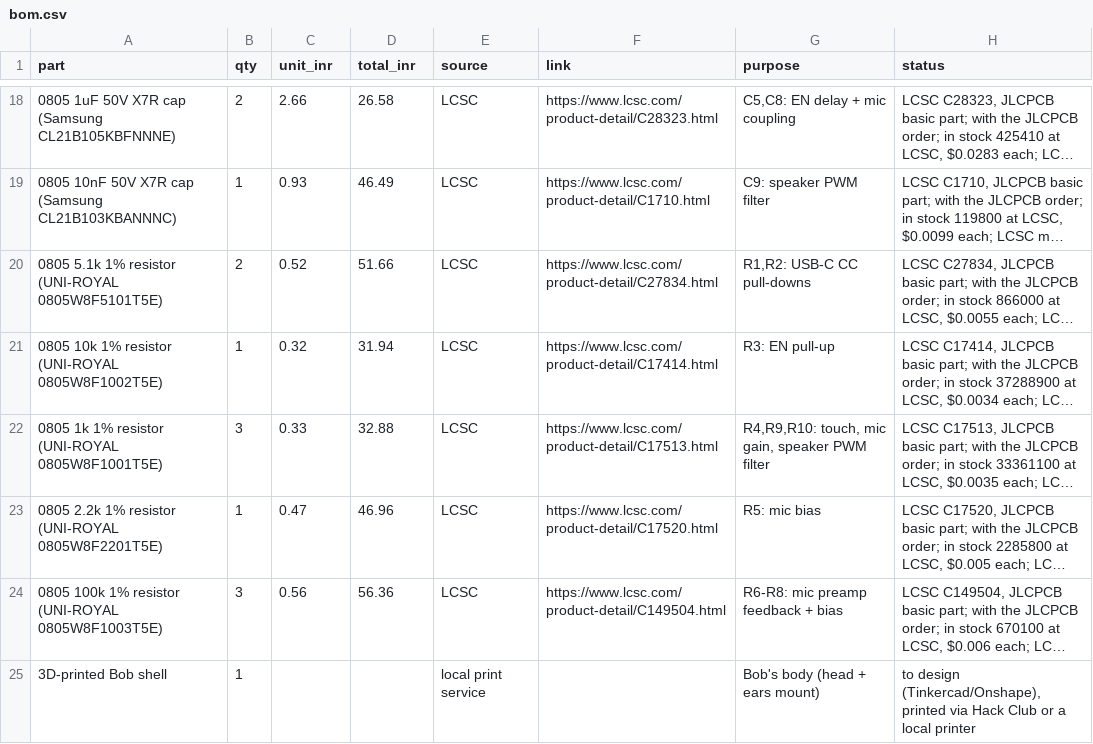
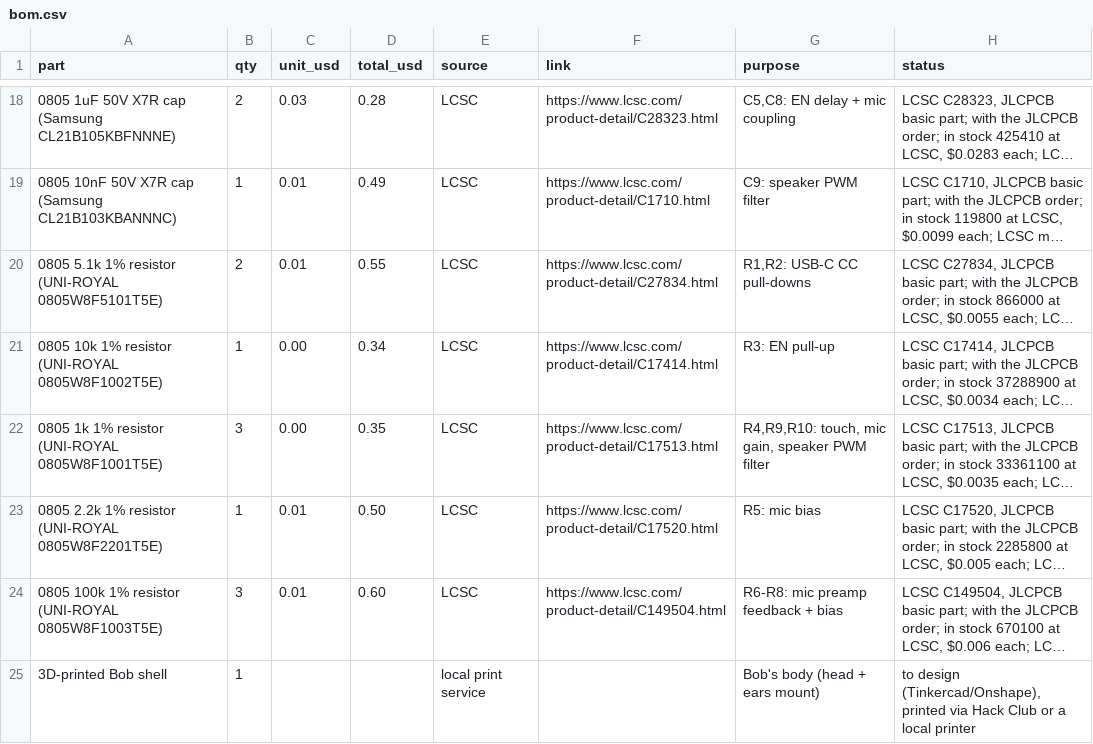
Before and after one commit to VGokulsai/bob-desk-cat, a CSV file: bom.csv, drawn as a sheet; only a part is shown, gaps mark what is left out; long unchanged cells end in …; the diff covers the shown part only; the diff names each change by its address in the sheet, - before the commit and + after, or states it on an @@ line.

```diff
--- a/bom.csv
+++ b/bom.csv
-C1: unit_inr
+C1: unit_usd
-D1: total_inr
+D1: total_usd
-C18 (unit_usd): 2.66
+C18 (unit_usd): 0.03
-D18 (total_usd): 26.58
+D18 (total_usd): 0.28
-C19 (unit_usd): 0.93
+C19 (unit_usd): 0.01
-D19 (total_usd): 46.49
+D19 (total_usd): 0.49
-C20 (unit_usd): 0.52
+C20 (unit_usd): 0.01
-D20 (total_usd): 51.66
+D20 (total_usd): 0.55
-C21 (unit_usd): 0.32
+C21 (unit_usd): 0.00
-D21 (total_usd): 31.94
+D21 (total_usd): 0.34
-C22 (unit_usd): 0.33
+C22 (unit_usd): 0.00
-D22 (total_usd): 32.88
+D22 (total_usd): 0.35
-C23 (unit_usd): 0.47
+C23 (unit_usd): 0.01
-D23 (total_usd): 46.96
+D23 (total_usd): 0.50
-C24 (unit_usd): 0.56
+C24 (unit_usd): 0.01
-D24 (total_usd): 56.36
+D24 (total_usd): 0.60
```
Also changed, not shown: 32 edited cells elsewhere in this file.
